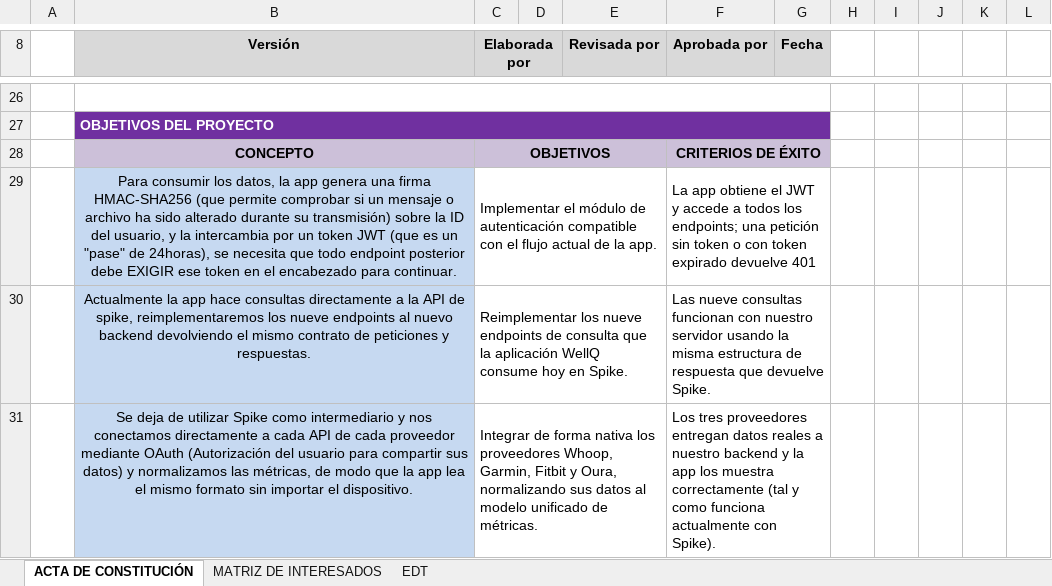
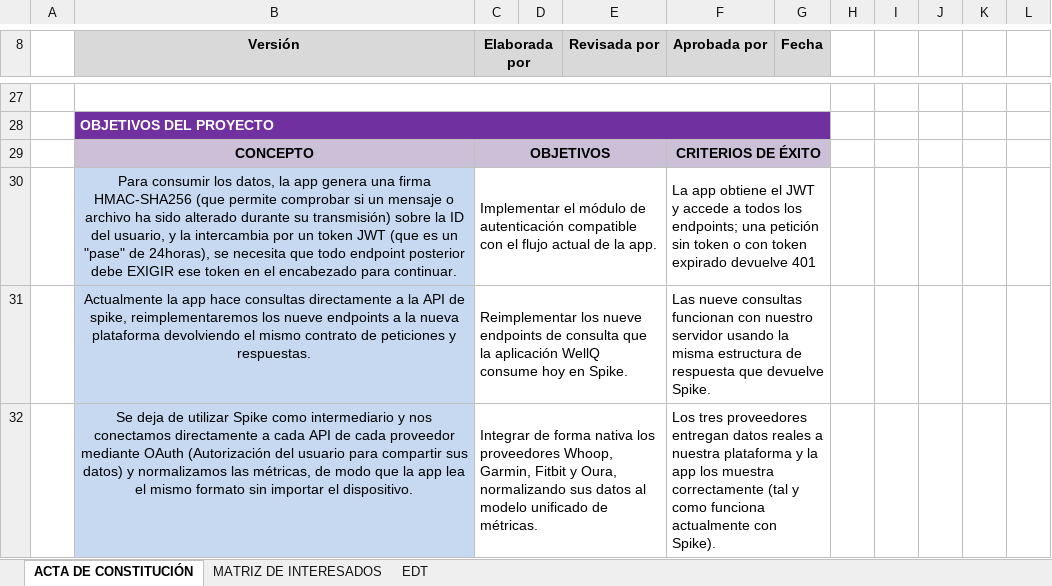
Before and after one commit to anna-hc/Capstone-Proyecto, an Excel workbook: Fase 1/Evidencias Proyecto/Acta de constitución y lista de interesados.xlsx, sheet ACTA DE CONSTITUCIÓN, drawn as a sheet; only a part is shown, gaps mark what is left out; values as stored, in another font and other column widths than the file's, no borders; charts and pictures not drawn; addresses are those after the commit; the diff covers the shown part only; the diff names each change by its address in the sheet, - before the commit and + after, or states it on an @@ line.

```diff
--- a/Fase 1/Evidencias Proyecto/Acta de constitución y lista de interesados.xlsx (sheet ACTA DE CONSTITUCIÓN)
+++ b/Fase 1/Evidencias Proyecto/Acta de constitución y lista de interesados.xlsx (sheet ACTA DE CONSTITUCIÓN)
-B31 (Versión): …nueve endpoints al nuevo backend devolviendo el…
+B31 (Versión): …nueve endpoints a la nueva plataforma devolviendo el…
-F32 (Aprobada por): …reales a nuestro backend y la…
+F32 (Aprobada por): …reales a nuestra plataforma y la…
```
Also changed, not shown: 1 added row and 8 edited cells elsewhere in this sheet, sheet EDT, charts or pictures, 17 other files.
